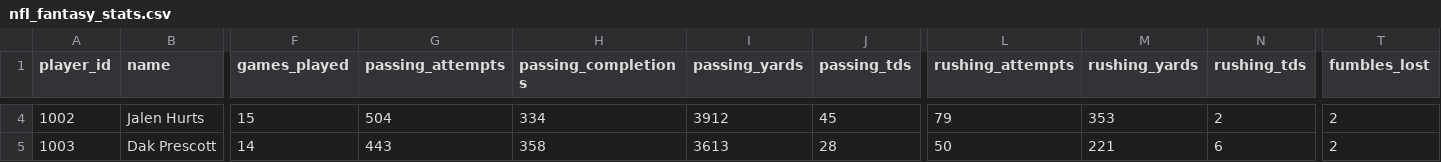
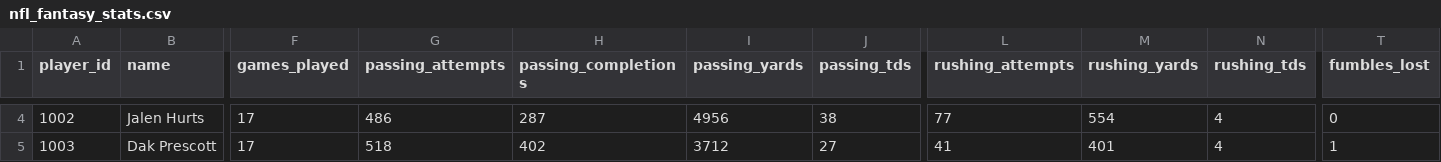
Before and after one commit to CharlesCyber/CharlesCyber, a CSV file: nfl_fantasy_stats.csv, drawn as a sheet; only a part is shown, gaps mark what is left out; the diff covers the shown part only; the diff names each change by its address in the sheet, - before the commit and + after, or states it on an @@ line.

```diff
--- a/nfl_fantasy_stats.csv
+++ b/nfl_fantasy_stats.csv
-F4 (games_played): 15
+F4 (games_played): 17
-G4 (passing_attempts): 504
+G4 (passing_attempts): 486
-H4 (passing_completions): 334
+H4 (passing_completions): 287
-I4 (passing_yards): 3912
+I4 (passing_yards): 4956
-J4 (passing_tds): 45
+J4 (passing_tds): 38
-L4 (rushing_attempts): 79
+L4 (rushing_attempts): 77
-M4 (rushing_yards): 353
+M4 (rushing_yards): 554
-N4 (rushing_tds): 2
+N4 (rushing_tds): 4
-T4 (fumbles_lost): 2
+T4 (fumbles_lost): 0
-F5 (games_played): 14
+F5 (games_played): 17
-G5 (passing_attempts): 443
+G5 (passing_attempts): 518
-H5 (passing_completions): 358
+H5 (passing_completions): 402
-I5 (passing_yards): 3613
+I5 (passing_yards): 3712
-J5 (passing_tds): 28
+J5 (passing_tds): 27
-L5 (rushing_attempts): 50
+L5 (rushing_attempts): 41
-M5 (rushing_yards): 221
+M5 (rushing_yards): 401
-N5 (rushing_tds): 6
+N5 (rushing_tds): 4
-T5 (fumbles_lost): 2
+T5 (fumbles_lost): 1
```
Also changed, not shown: 1 added row and 122 edited cells elsewhere in this file, nfl_players.csv, 1 other file.
